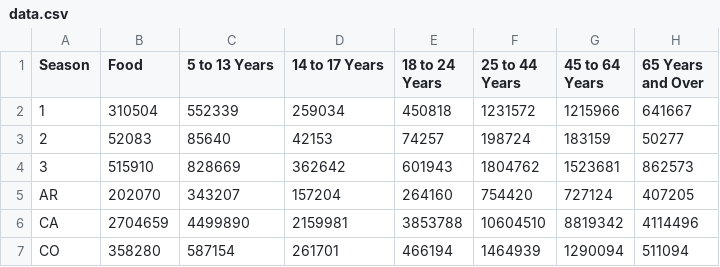
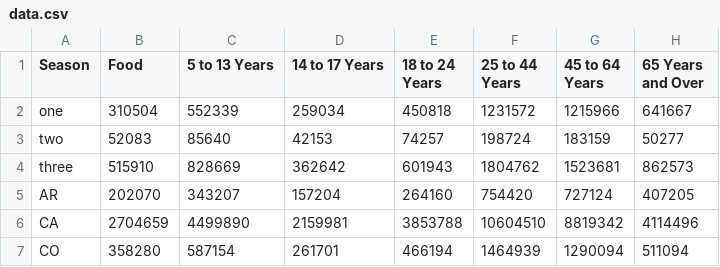
Before and after one commit to satizv/satizv.github.io, a CSV file: data.csv, drawn as a sheet; only a part is shown.

Commit message:
stacked

```diff
--- a/data.csv
+++ b/data.csv
@@ -1,5 +1,5 @@
 Season,Food,5 to 13 Years,14 to 17 Years,18 to 24 Years,25 to 44 Years,45 to 64 Years,65 Years and Over
-1,310504,552339,259034,450818,1231572,1215966,641667
-2,52083,85640,42153,74257,198724,183159,50277
-3,515910,828669,362642,601943,1804762,1523681,862573
+one,310504,552339,259034,450818,1231572,1215966,641667
+two,52083,85640,42153,74257,198724,183159,50277
+three,515910,828669,362642,601943,1804762,1523681,862573
 AR,202070,343207,157204,264160,754420,727124,407205
```
